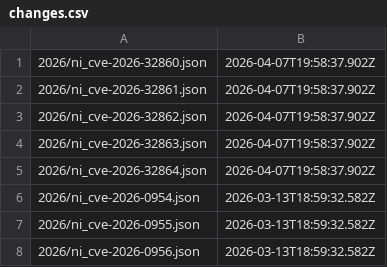
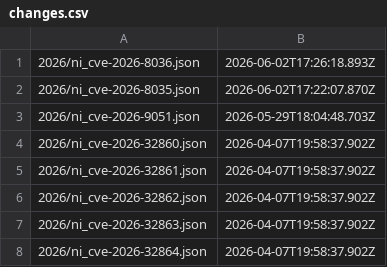
Before and after one commit to ni/product-security-center, a CSV file: csaf/advisories/changes.csv, drawn as a sheet; only a part is shown; the shorter side is filled out with more unchanged rows.

```diff
--- a/csaf/advisories/changes.csv
+++ b/csaf/advisories/changes.csv
@@ -1 +1,4 @@
+"2026/ni_cve-2026-8036.json","2026-06-02T17:26:18.893Z"
+"2026/ni_cve-2026-8035.json","2026-06-02T17:22:07.870Z"
+"2026/ni_cve-2026-9051.json","2026-05-29T18:04:48.703Z"
 "2026/ni_cve-2026-32860.json","2026-04-07T19:58:37.902Z"
```
Also changed, not shown: 4 other files.
